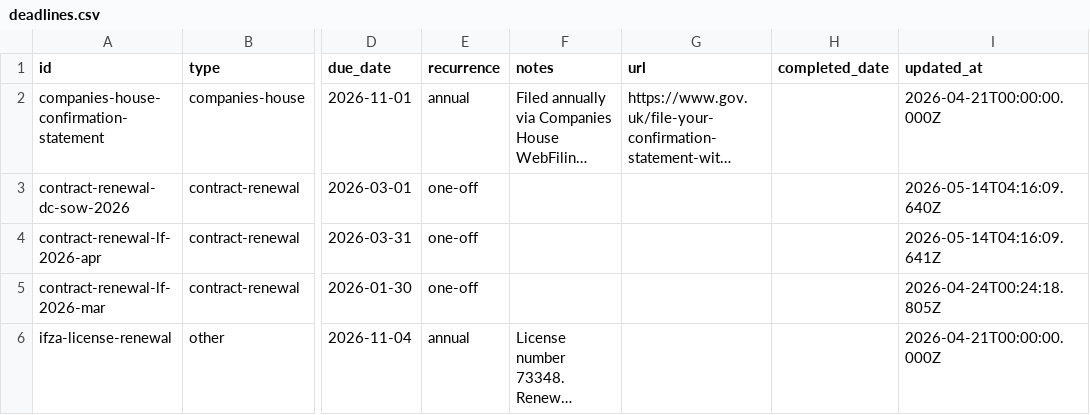
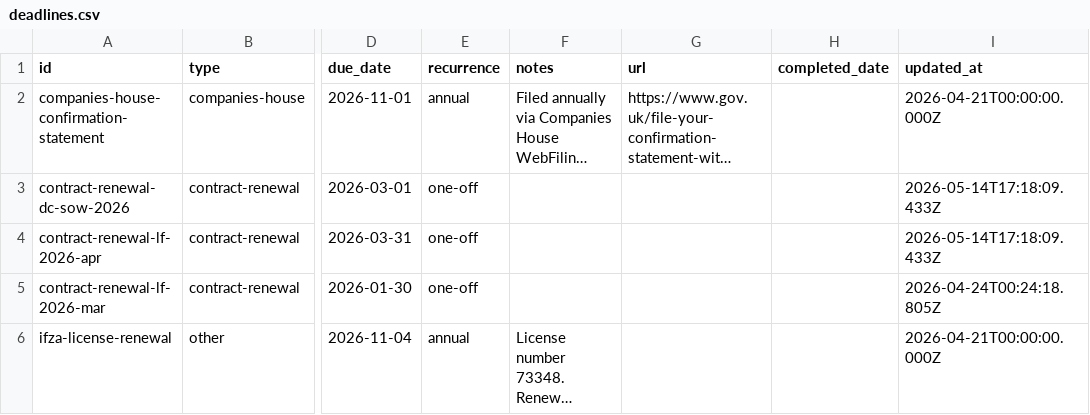
Before and after one commit to morrisondavid/finance-app, a CSV file: deadlines/deadlines.csv, drawn as a sheet; only a part is shown, gaps mark what is left out; long unchanged cells end in …; the diff names each change by its address in the sheet, - before the commit and + after, or states it on an @@ line.

```diff
--- a/deadlines/deadlines.csv
+++ b/deadlines/deadlines.csv
-I3 (updated_at): 2026-05-14T04:16:09.640Z
+I3 (updated_at): 2026-05-14T17:18:09.433Z
-I4 (updated_at): 2026-05-14T04:16:09.641Z
+I4 (updated_at): 2026-05-14T17:18:09.433Z
```
Also changed, not shown: 20 other files.
